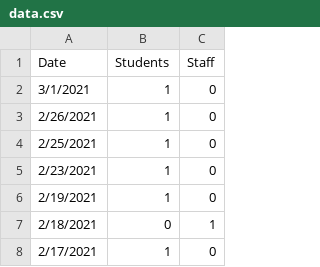
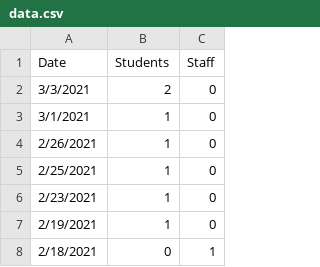
Before and after one commit to huberthickman/WHSCovidPlot, a CSV file: data.csv, drawn as a sheet; only a part is shown; the shorter side is filled out with more unchanged rows.

Commit message:
03/3/2021 data update

```diff
--- a/data.csv
+++ b/data.csv
@@ -1,2 +1,3 @@
 Date,Students,Staff
+3/3/2021,2,0
 3/1/2021,1,0
```
Also changed, not shown: 2 other files.
